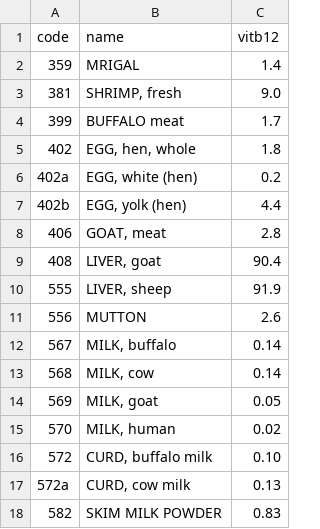
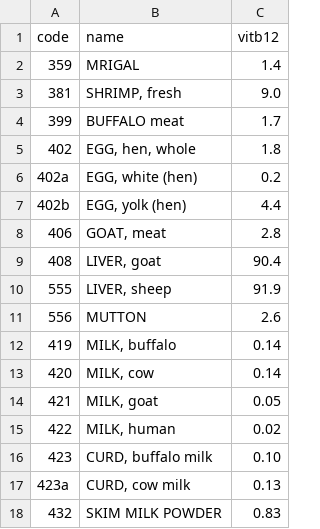
Before and after one commit to ifct2017/nvif1989, a CSV file: assets/11.csv, drawn as a sheet.

```diff
--- a/assets/11.csv
+++ b/assets/11.csv
@@ -11,8 +11,8 @@ code,name,vitb12
 556,MUTTON,2.6
-567,"MILK, buffalo",0.14
-568,"MILK, cow",0.14
-569,"MILK, goat",0.05
-570,"MILK, human",0.02
-572,"CURD, buffalo milk",0.10
-572a,"CURD, cow milk",0.13
-582,SKIM MILK POWDER,0.83
+419,"MILK, buffalo",0.14
+420,"MILK, cow",0.14
+421,"MILK, goat",0.05
+422,"MILK, human",0.02
+423,"CURD, buffalo milk",0.10
+423a,"CURD, cow milk",0.13
+432,SKIM MILK POWDER,0.83
```
Also changed, not shown: index.csv, 2 other files.
